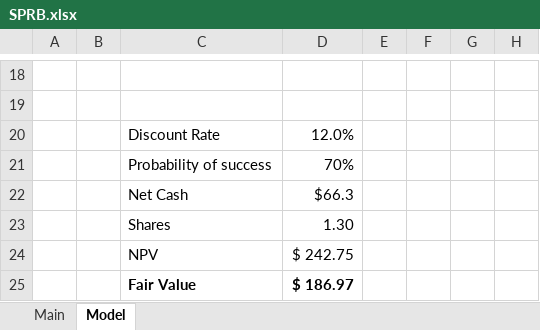
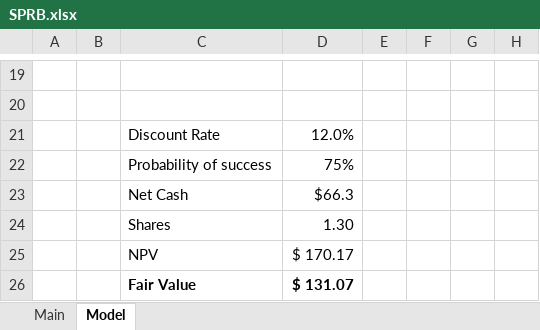
Before and after one commit to lc/models, an Excel workbook: SPRB.xlsx, sheet Model, drawn as a sheet; only a part is shown, gaps mark what is left out; values as stored, in another font and other column widths than the file's, no borders; addresses are those after the commit; the diff covers the shown part only; the diff names each change by its address in the sheet, - before the commit and + after, or states it on an @@ line.

Commit message:
update SPRB

```diff
--- a/SPRB.xlsx (sheet Model)
+++ b/SPRB.xlsx (sheet Model)
-D22: 70%
+D22: 75%
-D25: $ 242.75
+D25: $ 170.17
-D26: $ 186.97
+D26: $ 131.07
```
Also changed, not shown: 12 added rows, 11 removed rows and 3 edited cells elsewhere in this sheet, sheet Main.
